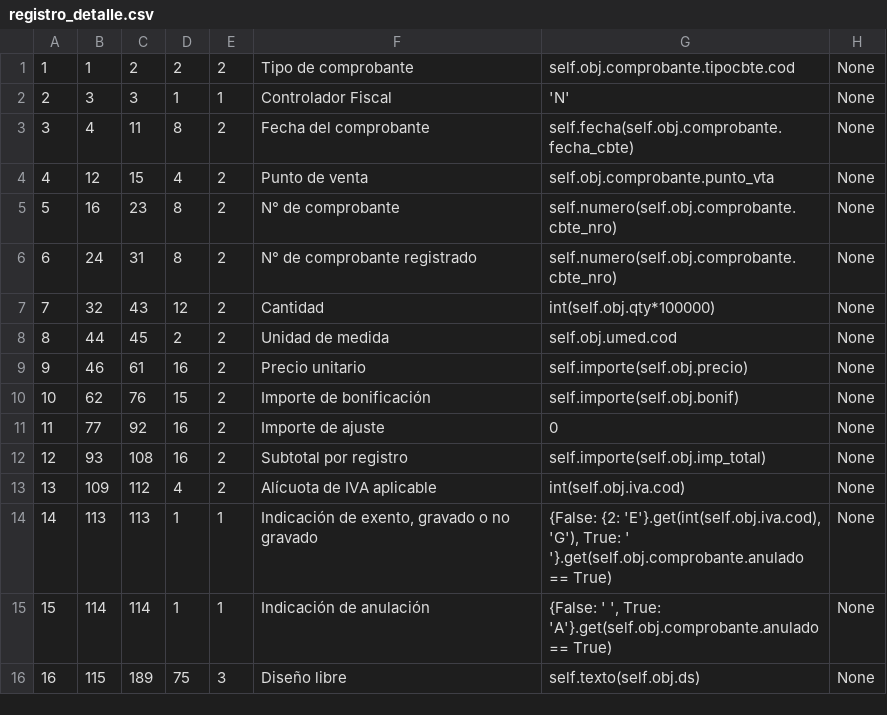
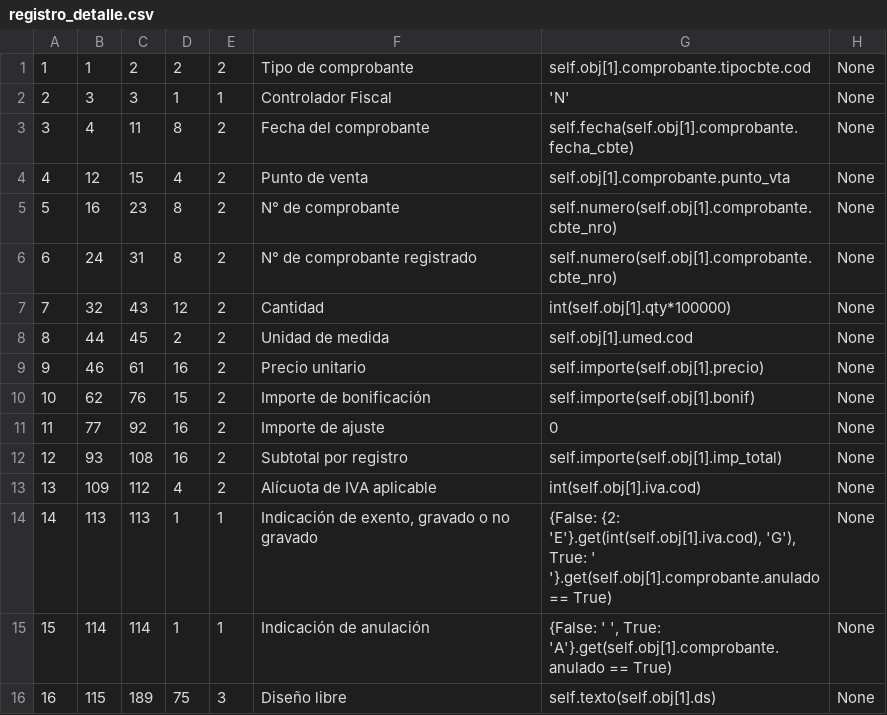
Before and after one commit to AndresVillan/pyafipws.web2py-app, a CSV file: private/registro_detalle.csv, drawn as a sheet.

```diff
--- a/private/registro_detalle.csv
+++ b/private/registro_detalle.csv
@@ -1,16 +1,16 @@
-1,1,2,2,2,"Tipo de comprobante","self.obj.comprobante.tipocbte.cod","None"
+1,1,2,2,2,"Tipo de comprobante","self.obj[1].comprobante.tipocbte.cod","None"
 2,3,3,1,1,"Controlador Fiscal","'N'","None"
-3,4,11,8,2,"Fecha del comprobante","self.fecha(self.obj.comprobante.fecha_cbte)","None"
-4,12,15,4,2,"Punto de venta","self.obj.comprobante.punto_vta","None"
-5,16,23,8,2,"N° de comprobante","self.numero(self.obj.comprobante.cbte_nro)","None"
-6,24,31,8,2,"N° de comprobante registrado","self.numero(self.obj.comprobante.cbte_nro)","None"
-7,32,43,12,2,"Cantidad","int(self.obj.qty*100000)","None"
-8,44,45,2,2,"Unidad de medida","self.obj.umed.cod","None"
-9,46,61,16,2,"Precio  unitario ","self.importe(self.obj.precio)","None"
-10,62,76,15,2,"Importe de bonificación","self.importe(self.obj.bonif)","None"
+3,4,11,8,2,"Fecha del comprobante","self.fecha(self.obj[1].comprobante.fecha_cbte)","None"
+4,12,15,4,2,"Punto de venta","self.obj[1].comprobante.punto_vta","None"
+5,16,23,8,2,"N° de comprobante","self.numero(self.obj[1].comprobante.cbte_nro)","None"
+6,24,31,8,2,"N° de comprobante registrado","self.numero(self.obj[1].comprobante.cbte_nro)","None"
+7,32,43,12,2,"Cantidad","int(self.obj[1].qty*100000)","None"
+8,44,45,2,2,"Unidad de medida","self.obj[1].umed.cod","None"
+9,46,61,16,2,"Precio  unitario ","self.importe(self.obj[1].precio)","None"
+10,62,76,15,2,"Importe de bonificación","self.importe(self.obj[1].bonif)","None"
 11,77,92,16,2,"Importe de ajuste","0","None"
-12,93,108,16,2,"Subtotal por registro ","self.importe(self.obj.imp_total)","None"
-13,109,112,4,2,"Alícuota de IVA aplicable","int(self.obj.iva.cod)","None"
-14,113,113,1,1,"Indicación de exento, gravado o no gravado","{False: {2: 'E'}.get(int(self.obj.iva.cod), 'G'), True: ' '}.get(self.obj.comprobante.anulado == True)","None"
-15,114,114,1,1,"Indicación de anulación","{False: ' ', True: 'A'}.get(self.obj.comprobante.anulado == True)","None"
-16,115,189,75,3,"Diseño libre","self.texto(self.obj.ds)","None"
+12,93,108,16,2,"Subtotal por registro ","self.importe(self.obj[1].imp_total)","None"
+13,109,112,4,2,"Alícuota de IVA aplicable","int(self.obj[1].iva.cod)","None"
+14,113,113,1,1,"Indicación de exento, gravado o no gravado","{False: {2: 'E'}.get(int(self.obj[1].iva.cod), 'G'), True: ' '}.get(self.obj[1].comprobante.anulado == True)","None"
+15,114,114,1,1,"Indicación de anulación","{False: ' ', True: 'A'}.get(self.obj[1].comprobante.anulado == True)","None"
+16,115,189,75,3,"Diseño libre","self.texto(self.obj[1].ds)","None"
```
Also changed, not shown: private/registro_cabecera_2.csv, 49 other files.
